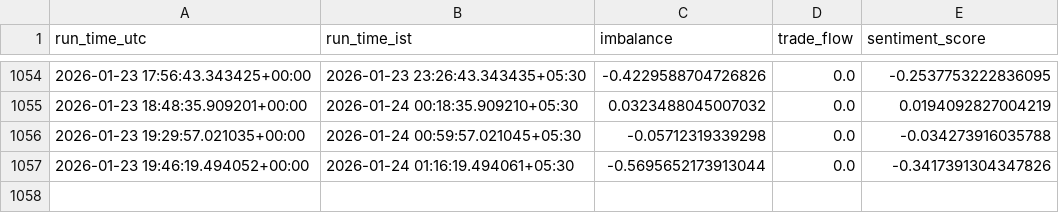
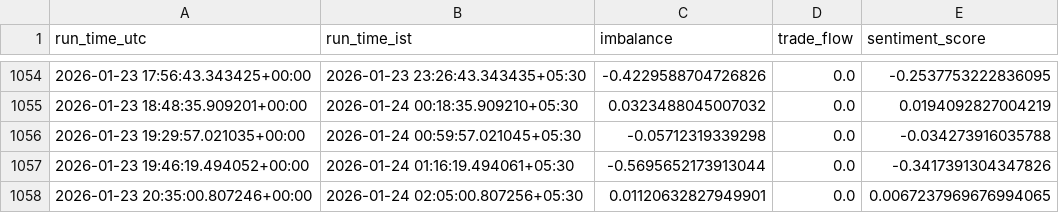
Before and after one commit to shardu28/eth-ai-trading-agent, a CSV file: sentiment.csv, drawn as a sheet; only a part is shown, gaps mark what is left out; the diff names each change by its address in the sheet, - before the commit and + after, or states it on an @@ line.

```diff
--- a/sentiment.csv
+++ b/sentiment.csv
+row 1058: 2026-01-23 20:35:00.807246+00:00 | 2026-01-24 02:05:00.807256+05:30 | 0.01120632827949901 | 0.0 | 0.0067237969676994065
```
Also changed, not shown: 1 other file.
